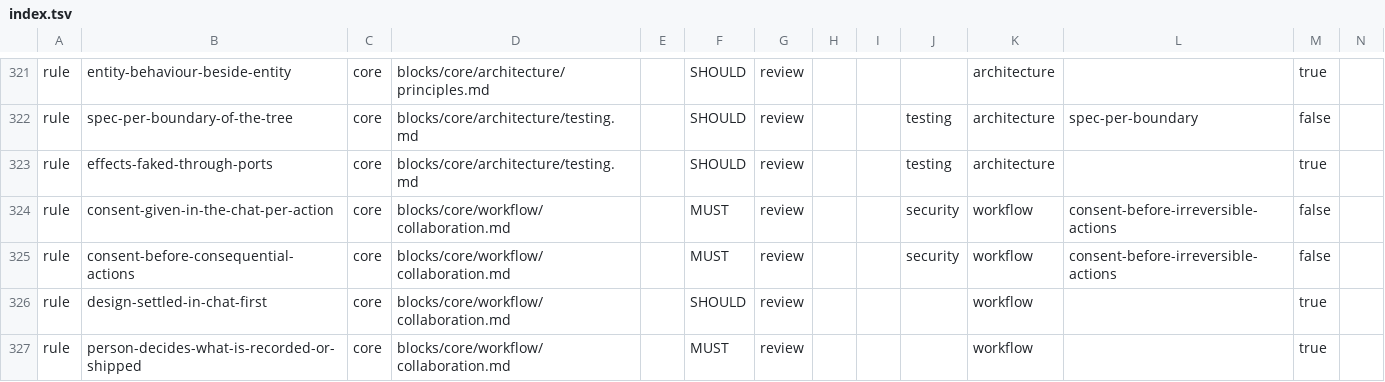
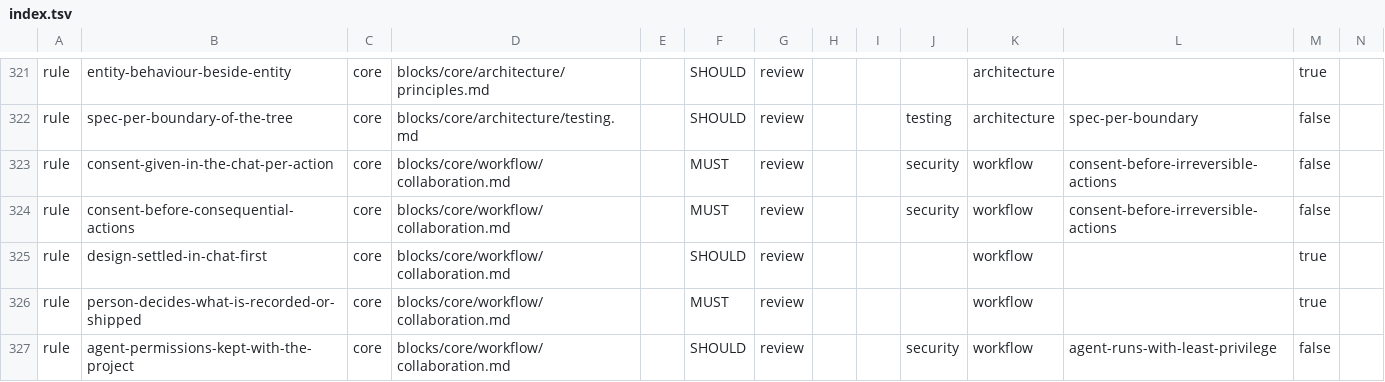
Before and after one commit to droneey/constitution, a TSV file: digests/index.tsv, drawn as a sheet; only a part is shown, gaps mark what is left out; the shorter side is filled out with more unchanged rows; rows hold the shown columns only; the diff names each change by its address in the sheet, - before the commit and + after, or states it on an @@ line.

Commit message:
refactor: Drop faking effects through ports, which the sandbox and fakes rules state

```diff
--- a/digests/index.tsv
+++ b/digests/index.tsv
-row 323: rule | effects-faked-through-ports | core | blocks/core/architecture/testing.md |  | SHOULD | review |  |  | testing | architecture |  | true
```
Also changed, not shown: 1 other file.
